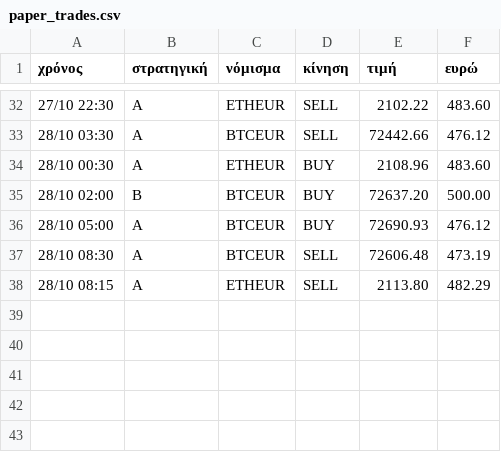
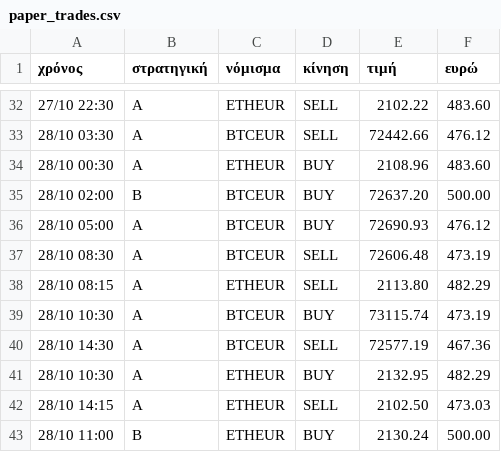
Before and after one commit to keepgoin81/paper-bot, a CSV file: paper_trades.csv, drawn as a sheet; only a part is shown, gaps mark what is left out; the diff names each change by its address in the sheet, - before the commit and + after, or states it on an @@ line.

Commit message:
paper run 2026-10-28_14:24

```diff
--- a/paper_trades.csv
+++ b/paper_trades.csv
+row 39: 28/10 10:30 | A | BTCEUR | BUY | 73115.74 | 473.19
+row 40: 28/10 14:30 | A | BTCEUR | SELL | 72577.19 | 467.36
+row 41: 28/10 10:30 | A | ETHEUR | BUY | 2132.95 | 482.29
+row 42: 28/10 14:15 | A | ETHEUR | SELL | 2102.50 | 473.03
+row 43: 28/10 11:00 | B | ETHEUR | BUY | 2130.24 | 500.00
```
Also changed, not shown: paper_equity.csv, 3 other files.
